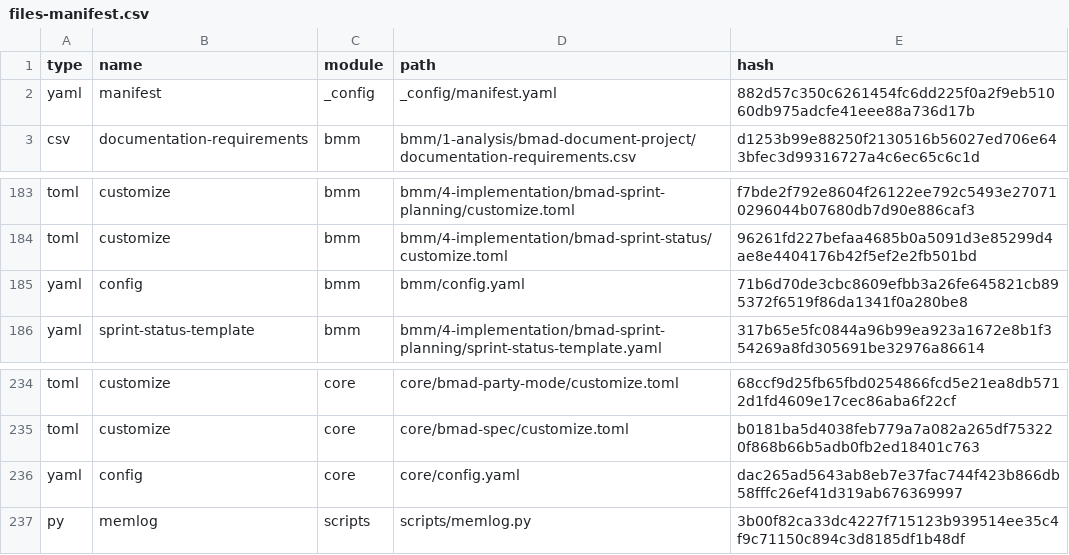
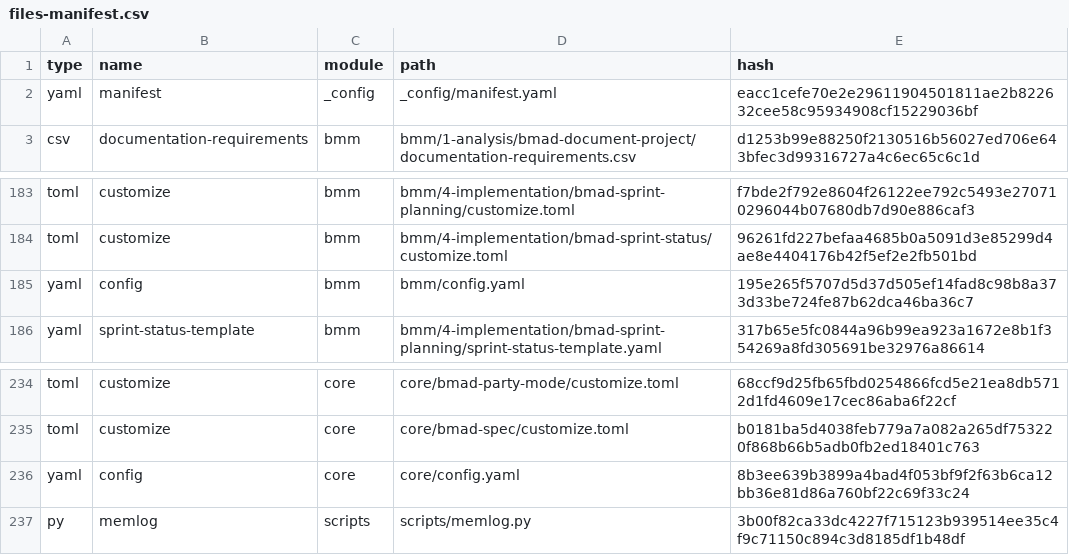
Before and after one commit to AlphaPerseii3000/ivoire-business-club-next, a CSV file: _bmad/_config/files-manifest.csv, drawn as a sheet; only a part is shown, gaps mark what is left out.

Commit message:
Mise à jour BMAD

```diff
--- a/_bmad/_config/files-manifest.csv
+++ b/_bmad/_config/files-manifest.csv
@@ -1,3 +1,3 @@
 type,name,module,path,hash
-"yaml","manifest","_config","_config/manifest.yaml","882d57c350c6261454fc6dd225f0a2f9eb51060db975adcfe41eee88a736d17b"
+"yaml","manifest","_config","_config/manifest.yaml","eacc1cefe70e2e29611904501811ae2b822632cee58c95934908cf15229036bf"
 "csv","documentation-requirements","bmm","bmm/1-analysis/bmad-document-project/documentation-requirements.csv","d1253b99e88250f2130516b56027ed706e643bfec3d99316727a4c6ec65c6c1d"
@@ -184,3 +184,3 @@ type,name,module,path,hash
 "toml","customize","bmm","bmm/4-implementation/bmad-sprint-status/customize.toml","96261fd227befaa4685b0a5091d3e85299d4ae8e4404176b42f5ef2e2fb501bd"
-"yaml","config","bmm","bmm/config.yaml","71b6d70de3cbc8609efbb3a26fe645821cb895372f6519f86da1341f0a280be8"
+"yaml","config","bmm","bmm/config.yaml","195e265f5707d5d37d505ef14fad8c98b8a373d33be724fe87b62dca46ba36c7"
 "yaml","sprint-status-template","bmm","bmm/4-implementation/bmad-sprint-planning/sprint-status-template.yaml","317b65e5fc0844a96b99ea923a1672e8b1f354269a8fd305691be32976a86614"
@@ -235,3 +235,3 @@ type,name,module,path,hash
 "toml","customize","core","core/bmad-spec/customize.toml","b0181ba5d4038feb779a7a082a265df753220f868b66b5adb0fb2ed18401c763"
-"yaml","config","core","core/config.yaml","dac265ad5643ab8eb7e37fac744f423b866db58fffc26ef41d319ab676369997"
+"yaml","config","core","core/config.yaml","8b3ee639b3899a4bad4f053bf9f2f63b6ca12bb36e81d86a760bf22c69f33c24"
 "py","memlog","scripts","scripts/memlog.py","3b00f82ca33dc4227f715123b939514ee35c4f9c71150c894c3d8185df1b48df"
```
Also changed, not shown: 3 other files.
